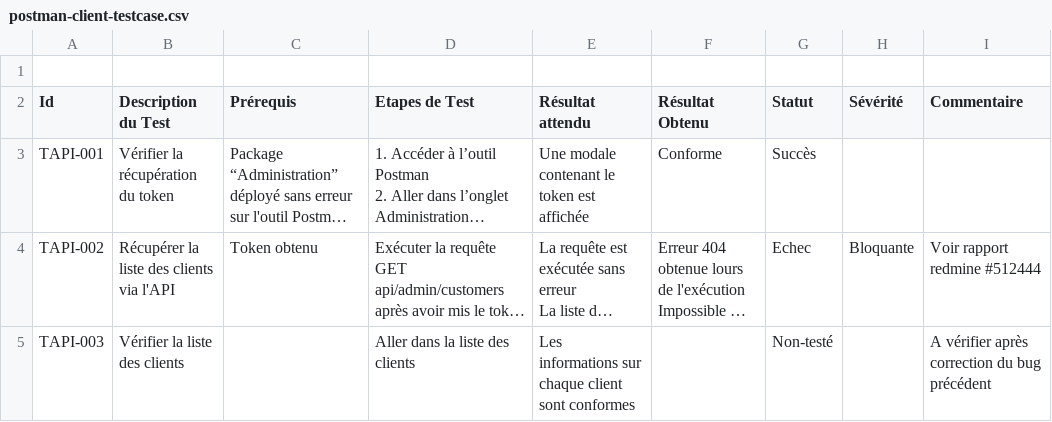
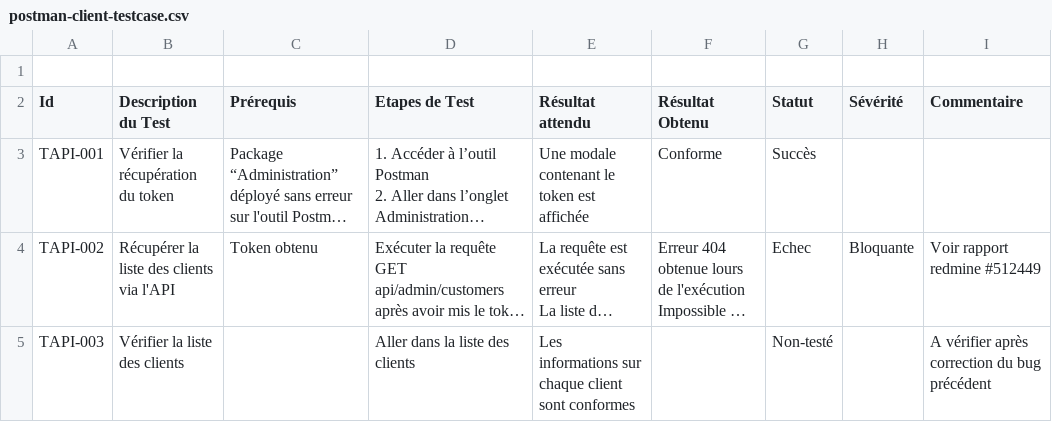
Before and after one commit to zorabem/tests-manuels, a CSV file: api/cas-de-test/postman-client-testcase.csv, drawn as a sheet; long unchanged cells end in …; the diff names each change by its address in the sheet, - before the commit and + after, or states it on an @@ line.

Commit message:
Update postman-client-testcase.csv

```diff
--- a/api/cas-de-test/postman-client-testcase.csv
+++ b/api/cas-de-test/postman-client-testcase.csv
-I4 (Commentaire): Voir rapport redmine #512444
+I4 (Commentaire): Voir rapport redmine #512449
```
